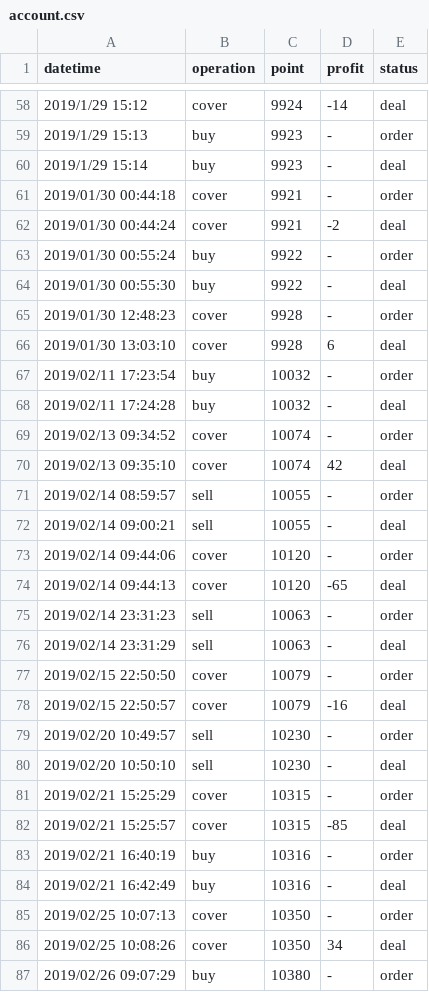
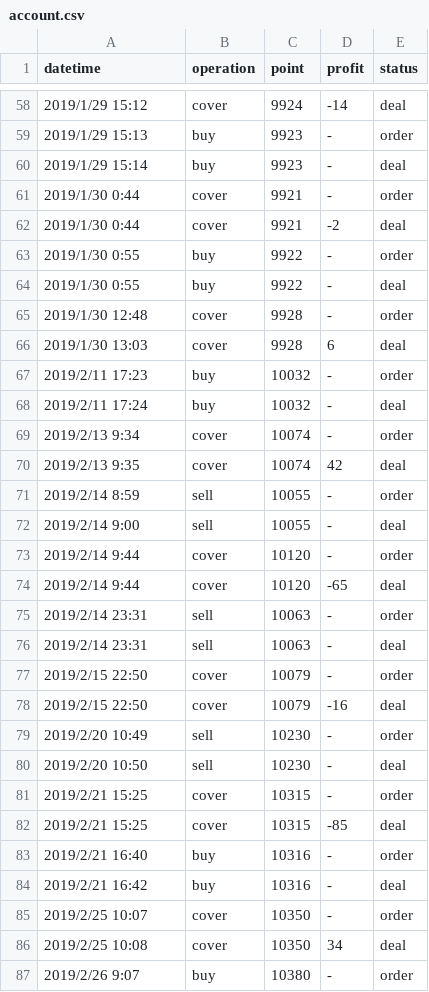
Before and after one commit to KuiMing/future-simulate-record, a CSV file: account.csv, drawn as a sheet; only a part is shown, gaps mark what is left out; the diff covers the shown part only.

```diff
--- a/account.csv
+++ b/account.csv
@@ -60,28 +60,28 @@ datetime,operation,point,profit,status
 2019/1/29 15:14,buy,9923,-,deal
-2019/01/30 00:44:18,cover,9921,-,order
-2019/01/30 00:44:24,cover,9921,-2,deal
-2019/01/30 00:55:24,buy,9922,-,order
-2019/01/30 00:55:30,buy,9922,-,deal
-2019/01/30 12:48:23,cover,9928,-,order
-2019/01/30 13:03:10,cover,9928,6,deal
-2019/02/11 17:23:54,buy,10032,-,order
-2019/02/11 17:24:28,buy,10032,-,deal
-2019/02/13 09:34:52,cover,10074,-,order
-2019/02/13 09:35:10,cover,10074,42,deal
-2019/02/14 08:59:57,sell,10055,-,order
-2019/02/14 09:00:21,sell,10055,-,deal
-2019/02/14 09:44:06,cover,10120,-,order
-2019/02/14 09:44:13,cover,10120,-65,deal
-2019/02/14 23:31:23,sell,10063,-,order
-2019/02/14 23:31:29,sell,10063,-,deal
-2019/02/15 22:50:50,cover,10079,-,order
-2019/02/15 22:50:57,cover,10079,-16,deal
-2019/02/20 10:49:57,sell,10230,-,order
-2019/02/20 10:50:10,sell,10230,-,deal
-2019/02/21 15:25:29,cover,10315,-,order
-2019/02/21 15:25:57,cover,10315,-85,deal
-2019/02/21 16:40:19,buy,10316,-,order
-2019/02/21 16:42:49,buy,10316,-,deal
-2019/02/25 10:07:13,cover,10350,-,order
-2019/02/25 10:08:26,cover,10350,34,deal
-2019/02/26 09:07:29,buy,10380,-,order
+2019/1/30 0:44,cover,9921,-,order
+2019/1/30 0:44,cover,9921,-2,deal
+2019/1/30 0:55,buy,9922,-,order
+2019/1/30 0:55,buy,9922,-,deal
+2019/1/30 12:48,cover,9928,-,order
+2019/1/30 13:03,cover,9928,6,deal
+2019/2/11 17:23,buy,10032,-,order
+2019/2/11 17:24,buy,10032,-,deal
+2019/2/13 9:34,cover,10074,-,order
+2019/2/13 9:35,cover,10074,42,deal
+2019/2/14 8:59,sell,10055,-,order
+2019/2/14 9:00,sell,10055,-,deal
+2019/2/14 9:44,cover,10120,-,order
+2019/2/14 9:44,cover,10120,-65,deal
+2019/2/14 23:31,sell,10063,-,order
+2019/2/14 23:31,sell,10063,-,deal
+2019/2/15 22:50,cover,10079,-,order
+2019/2/15 22:50,cover,10079,-16,deal
+2019/2/20 10:49,sell,10230,-,order
+2019/2/20 10:50,sell,10230,-,deal
+2019/2/21 15:25,cover,10315,-,order
+2019/2/21 15:25,cover,10315,-85,deal
+2019/2/21 16:40,buy,10316,-,order
+2019/2/21 16:42,buy,10316,-,deal
+2019/2/25 10:07,cover,10350,-,order
+2019/2/25 10:08,cover,10350,34,deal
+2019/2/26 9:07,buy,10380,-,order
```
Also changed, not shown: 2 removed rows and 27 edited cells elsewhere in this file, 1 other file.
